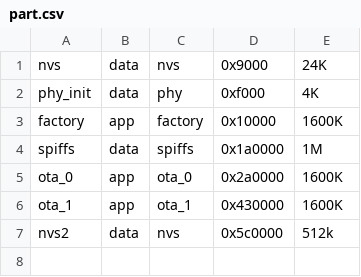
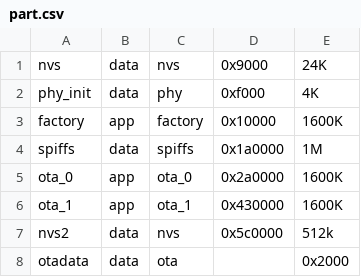
Before and after one commit to tealtortoise/dali_transceiver, a CSV file: part.csv, drawn as a sheet.

```diff
--- a/part.csv
+++ b/part.csv
@@ -7 +7,2 @@ ota_1,app,ota_1,0x430000,1600K,
 nvs2,data,nvs,0x5c0000,512k,
+otadata,  data, ota,,  0x2000,
```
Also changed, not shown: 10 other files.
